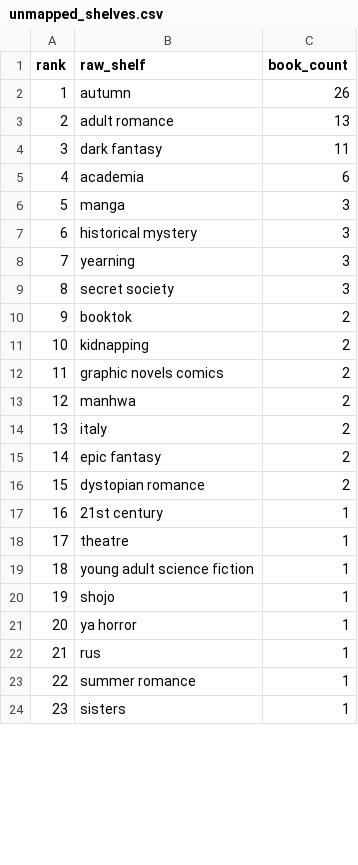
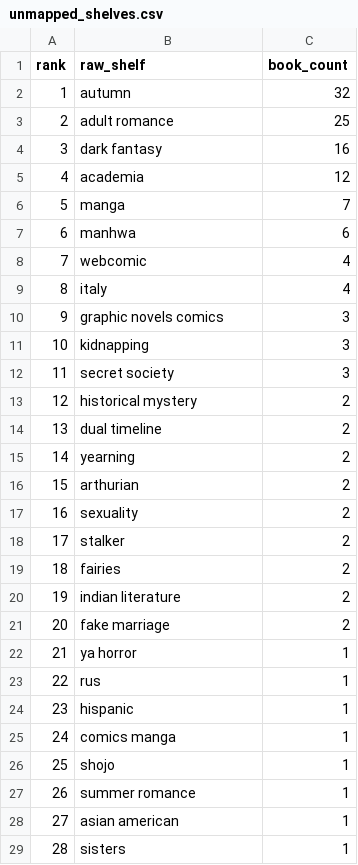
Before and after one commit to mariah32p/threnne-analytics, a CSV file: data/exports/unmapped_shelves.csv, drawn as a sheet; only a part is shown; removed rows and columns are numbered as before the commit, all else as after; the diff covers the shown part only; the diff names each change by its address in the sheet, - before the commit and + after, or states it on an @@ line.

```diff
--- a/data/exports/unmapped_shelves.csv
+++ b/data/exports/unmapped_shelves.csv
-C2 (book_count): 26
+C2 (book_count): 32
-C3 (book_count): 13
+C3 (book_count): 25
-C4 (book_count): 11
+C4 (book_count): 16
-C5 (book_count): 6
+C5 (book_count): 12
-C6 (book_count): 3
+C6 (book_count): 7
+row 7: 6 | manhwa | 6
+row 8: 7 | webcomic | 4
+row 9: 8 | italy | 4
@@ column A (rank) renumbered from row 10 down @@
-B10 (raw_shelf): historical mystery
+B10 (raw_shelf): graphic novels comics
-B11 (raw_shelf): yearning
+B11 (raw_shelf): kidnapping
-row 10: 9 | booktok | 2
-row 11: 10 | kidnapping | 2
-B13 (raw_shelf): graphic novels comics
+B13 (raw_shelf): historical mystery
+row 14: 13 | dual timeline | 2
+row 15: 14 | yearning | 2
-B16 (raw_shelf): manhwa
+B16 (raw_shelf): arthurian
-B17 (raw_shelf): italy
+B17 (raw_shelf): sexuality
+row 18: 17 | stalker | 2
-B19 (raw_shelf): epic fantasy
+B19 (raw_shelf): fairies
-B20 (raw_shelf): dystopian romance
+B20 (raw_shelf): indian literature
-row 17: 16 | 21st century | 1
-row 18: 17 | theatre | 1
-row 19: 18 | young adult science fiction | 1
+row 21: 20 | fake marriage | 2
+row 24: 23 | hispanic | 1
+row 25: 24 | comics manga | 1
@@ row 20 moved to row 26: 25 @@
+row 28: 27 | asian american | 1
```
Also changed, not shown: 8 added rows, 1 removed row and 4 edited cells elsewhere in this file, data/exports/forecast_report.csv, data/exports/forecast_stacks_report.csv, 4 other files.
